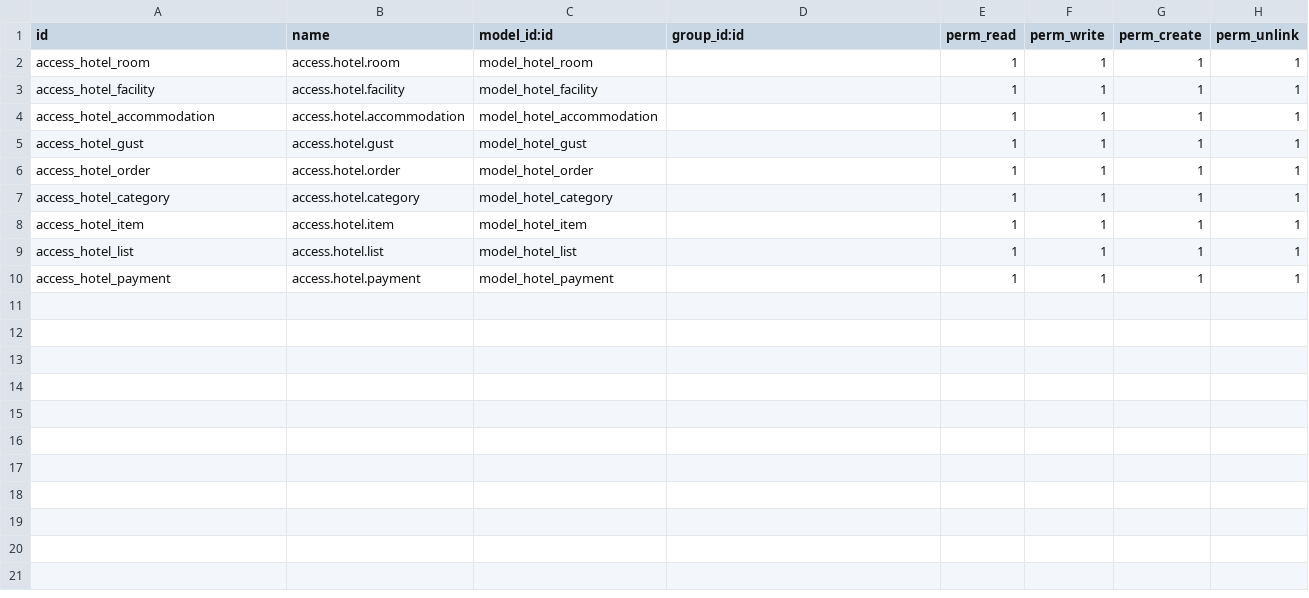
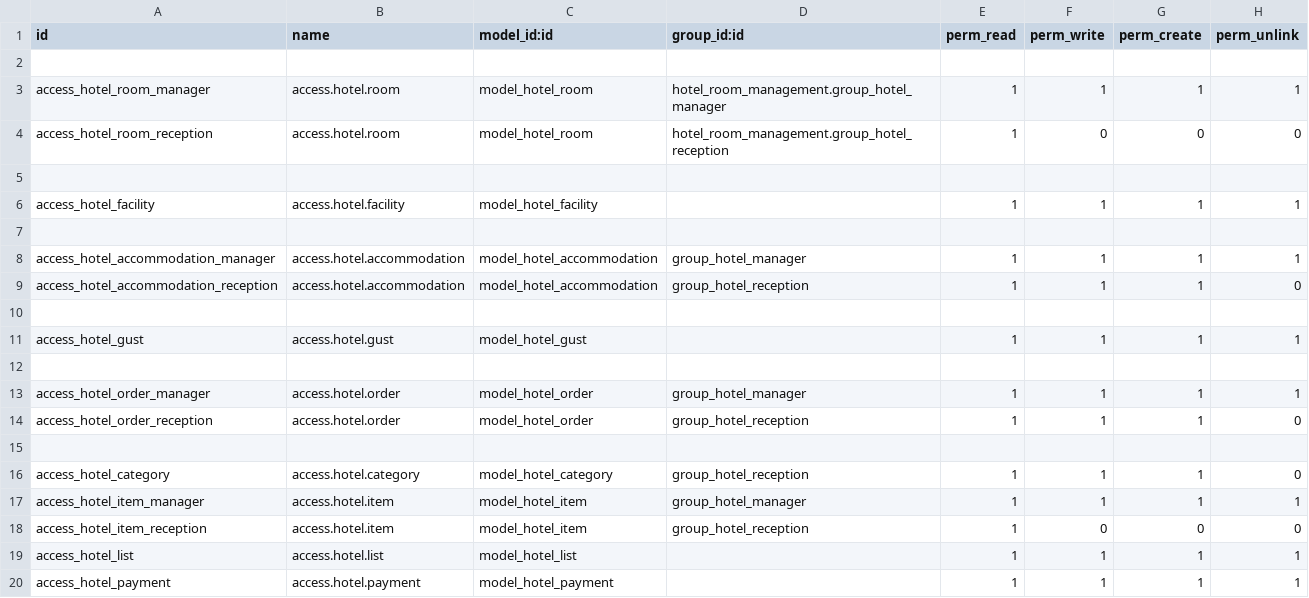
Before and after one commit to vishnu-vs-123/MyProject, a CSV file: hotel_room_management/security/ir.model.access.csv, drawn as a sheet.

```diff
--- a/hotel_room_management/security/ir.model.access.csv
+++ b/hotel_room_management/security/ir.model.access.csv
@@ -1,9 +1,19 @@
 id,name,model_id:id,group_id:id,perm_read,perm_write,perm_create,perm_unlink
-access_hotel_room,access.hotel.room,model_hotel_room,,1,1,1,1
+
+access_hotel_room_manager,access.hotel.room,model_hotel_room,hotel_room_management.group_hotel_manager,1,1,1,1
+access_hotel_room_reception,access.hotel.room,model_hotel_room,hotel_room_management.group_hotel_reception,1,0,0,0
+
 access_hotel_facility,access.hotel.facility,model_hotel_facility,,1,1,1,1
-access_hotel_accommodation,access.hotel.accommodation,model_hotel_accommodation,,1,1,1,1
+
+access_hotel_accommodation_manager,access.hotel.accommodation,model_hotel_accommodation,group_hotel_manager,1,1,1,1
+access_hotel_accommodation_reception,access.hotel.accommodation,model_hotel_accommodation,group_hotel_reception,1,1,1,0
+
 access_hotel_gust,access.hotel.gust,model_hotel_gust,,1,1,1,1
-access_hotel_order,access.hotel.order,model_hotel_order,,1,1,1,1
-access_hotel_category,access.hotel.category,model_hotel_category,,1,1,1,1
-access_hotel_item,access.hotel.item,model_hotel_item,,1,1,1,1
+
+access_hotel_order_manager,access.hotel.order,model_hotel_order,group_hotel_manager,1,1,1,1
+access_hotel_order_reception,access.hotel.order,model_hotel_order,group_hotel_reception,1,1,1,0
+
+access_hotel_category,access.hotel.category,model_hotel_category,group_hotel_reception,1,1,1,0
+access_hotel_item_manager,access.hotel.item,model_hotel_item,group_hotel_manager,1,1,1,1
+access_hotel_item_reception,access.hotel.item,model_hotel_item,group_hotel_reception,1,0,0,0
 access_hotel_list,access.hotel.list,model_hotel_list,,1,1,1,1
```
Also changed, not shown: 10 other files.
